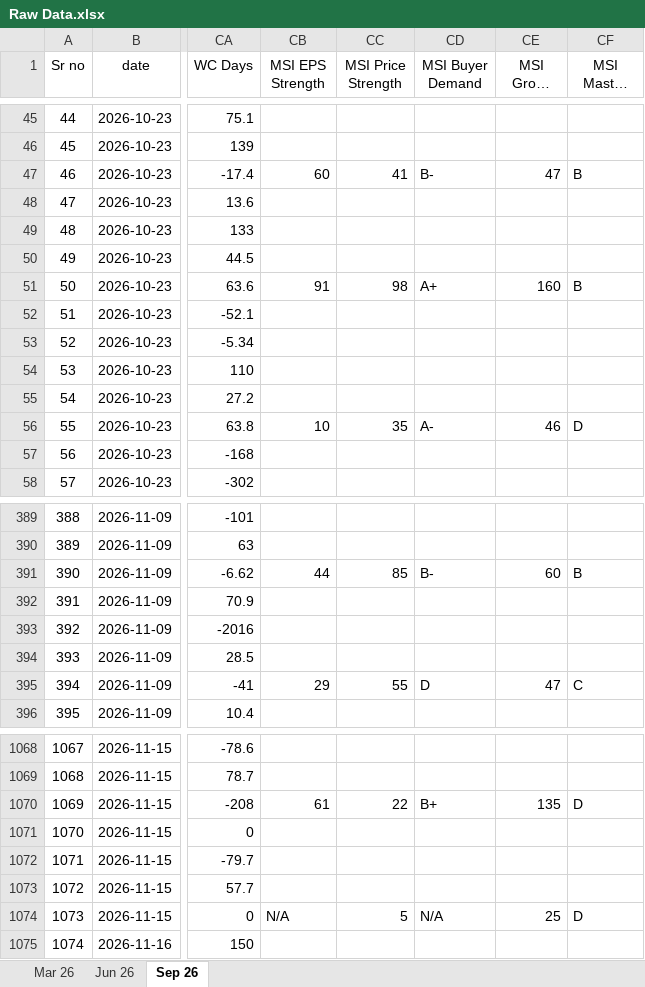
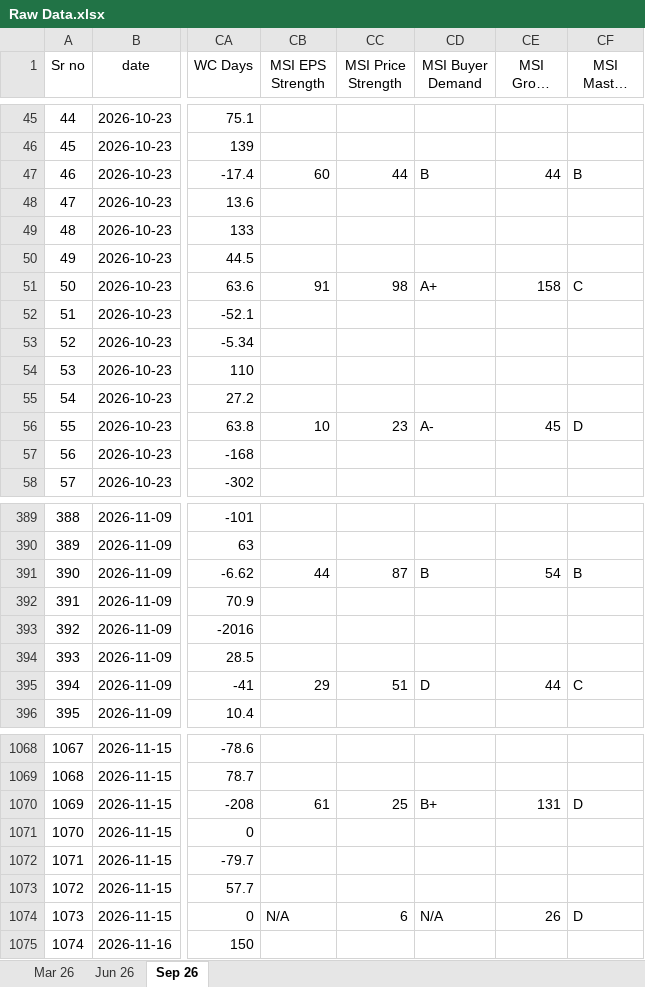
Before and after one commit to thakkars/Quarterly_Profit_Surge, an Excel workbook: Raw Data.xlsx, sheet Sep 26, drawn as a sheet; only a part is shown, gaps mark what is left out; long unchanged cells end in …; values as stored, in another font and other column widths than the file's, no borders; the diff covers the shown part only; the diff names each change by its address in the sheet, - before the commit and + after, or states it on an @@ line.

```diff
--- a/Raw Data.xlsx (sheet Sep 26)
+++ b/Raw Data.xlsx (sheet Sep 26)
-CC47 (MSI Price Strength): 41
+CC47 (MSI Price Strength): 44
-CD47 (MSI Buyer Demand): B-
+CD47 (MSI Buyer Demand): B
-CE47 (MSI Group Rank): 47
+CE47 (MSI Group Rank): 44
-CE51 (MSI Group Rank): 160
+CE51 (MSI Group Rank): 158
-CF51 (MSI Master Score): B
+CF51 (MSI Master Score): C
-CC56 (MSI Price Strength): 35
+CC56 (MSI Price Strength): 23
-CE56 (MSI Group Rank): 46
+CE56 (MSI Group Rank): 45
-CC391 (MSI Price Strength): 85
+CC391 (MSI Price Strength): 87
-CD391 (MSI Buyer Demand): B-
+CD391 (MSI Buyer Demand): B
-CE391 (MSI Group Rank): 60
+CE391 (MSI Group Rank): 54
-CC395 (MSI Price Strength): 55
+CC395 (MSI Price Strength): 51
-CE395 (MSI Group Rank): 47
+CE395 (MSI Group Rank): 44
-CC1070 (MSI Price Strength): 22
+CC1070 (MSI Price Strength): 25
-CE1070 (MSI Group Rank): 135
+CE1070 (MSI Group Rank): 131
-CC1074 (MSI Price Strength): 5
+CC1074 (MSI Price Strength): 6
-CE1074 (MSI Group Rank): 25
+CE1074 (MSI Group Rank): 26
```
Also changed, not shown: 41 edited cells elsewhere in this sheet, 3 other files.
